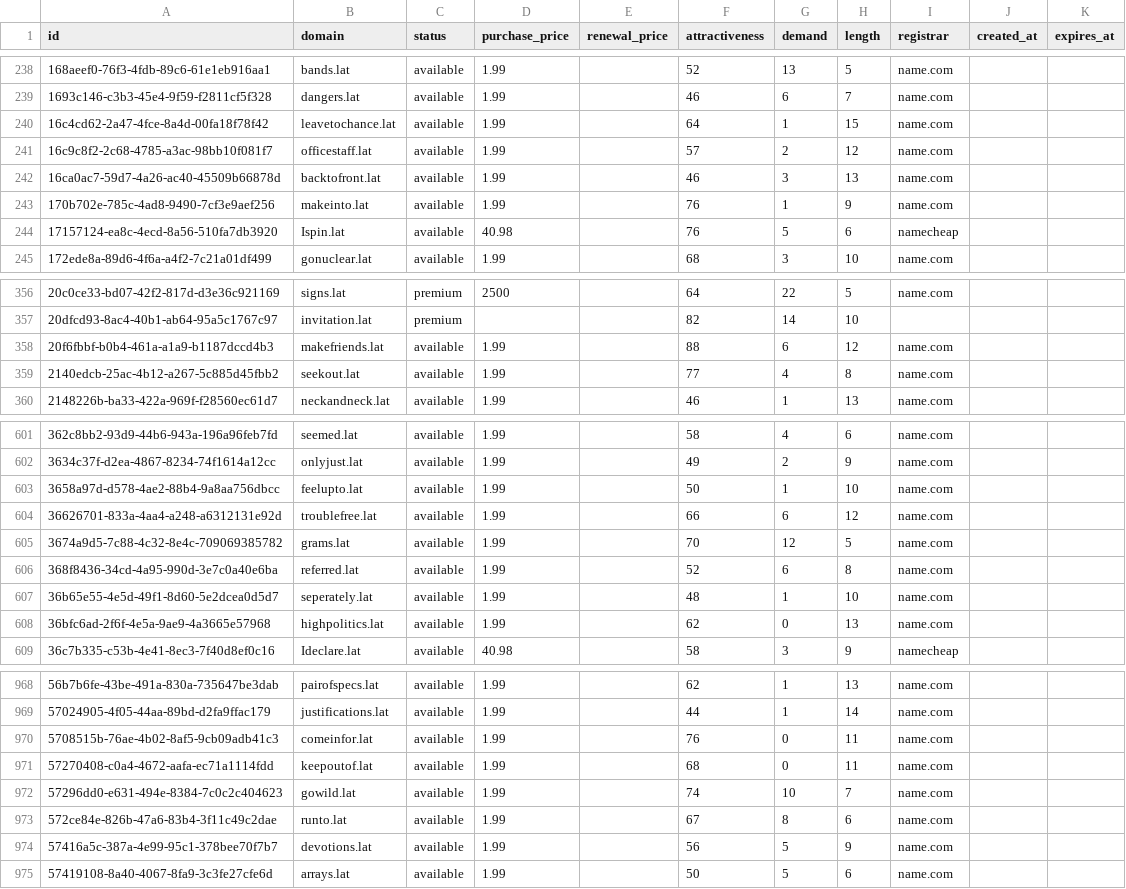
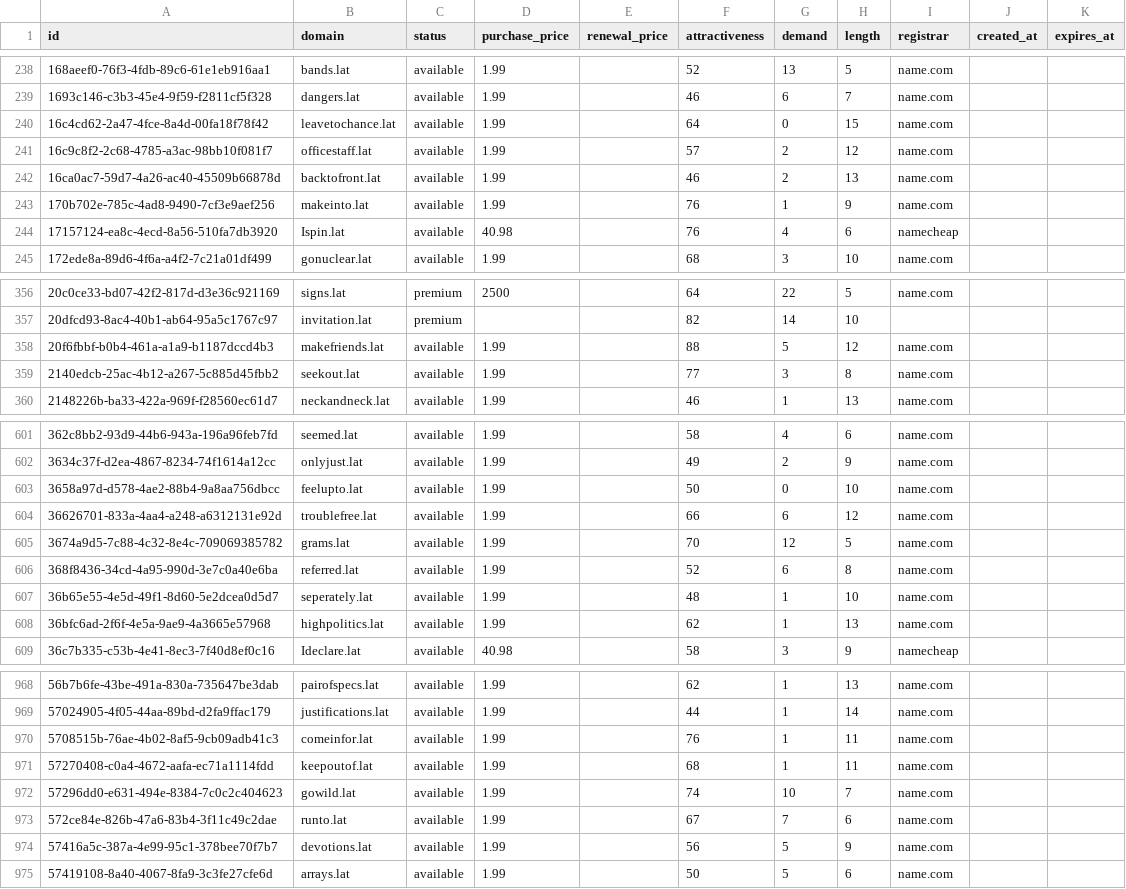
Before and after one commit to UniqueDomains/lat-oneword-domains, a CSV file: lat.csv, drawn as a sheet; only a part is shown, gaps mark what is left out; the diff covers the shown part only.

Commit message:
Domains update

```diff
--- a/lat.csv
+++ b/lat.csv
@@ -239,7 +239,7 @@ id,domain,status,purchase_price,renewal_price,attractiveness,demand,length,regis
 1693c146-c3b3-45e4-9f59-f2811cf5f328,dangers.lat,available,1.99,,46,6,7,name.com,,
-16c4cd62-2a47-4fce-8a4d-00fa18f78f42,leavetochance.lat,available,1.99,,64,1,15,name.com,,
+16c4cd62-2a47-4fce-8a4d-00fa18f78f42,leavetochance.lat,available,1.99,,64,0,15,name.com,,
 16c9c8f2-2c68-4785-a3ac-98bb10f081f7,officestaff.lat,available,1.99,,57,2,12,name.com,,
-16ca0ac7-59d7-4a26-ac40-45509b66878d,backtofront.lat,available,1.99,,46,3,13,name.com,,
+16ca0ac7-59d7-4a26-ac40-45509b66878d,backtofront.lat,available,1.99,,46,2,13,name.com,,
 170b702e-785c-4ad8-9490-7cf3e9aef256,makeinto.lat,available,1.99,,76,1,9,name.com,,
-17157124-ea8c-4ecd-8a56-510fa7db3920,Ispin.lat,available,40.98,,76,5,6,namecheap,,
+17157124-ea8c-4ecd-8a56-510fa7db3920,Ispin.lat,available,40.98,,76,4,6,namecheap,,
 172ede8a-89d6-4f6a-a4f2-7c21a01df499,gonuclear.lat,available,1.99,,68,3,10,name.com,,
@@ -357,4 +357,4 @@ id,domain,status,purchase_price,renewal_price,attractiveness,demand,length,regis
 20dfcd93-8ac4-40b1-ab64-95a5c1767c97,invitation.lat,premium,,,82,14,10,,,
-20f6fbbf-b0b4-461a-a1a9-b1187dccd4b3,makefriends.lat,available,1.99,,88,6,12,name.com,,
-2140edcb-25ac-4b12-a267-5c885d45fbb2,seekout.lat,available,1.99,,77,4,8,name.com,,
+20f6fbbf-b0b4-461a-a1a9-b1187dccd4b3,makefriends.lat,available,1.99,,88,5,12,name.com,,
+2140edcb-25ac-4b12-a267-5c885d45fbb2,seekout.lat,available,1.99,,77,3,8,name.com,,
 2148226b-ba33-422a-969f-f28560ec61d7,neckandneck.lat,available,1.99,,46,1,13,name.com,,
@@ -602,3 +602,3 @@ id,domain,status,purchase_price,renewal_price,attractiveness,demand,length,regis
 3634c37f-d2ea-4867-8234-74f1614a12cc,onlyjust.lat,available,1.99,,49,2,9,name.com,,
-3658a97d-d578-4ae2-88b4-9a8aa756dbcc,feelupto.lat,available,1.99,,50,1,10,name.com,,
+3658a97d-d578-4ae2-88b4-9a8aa756dbcc,feelupto.lat,available,1.99,,50,0,10,name.com,,
 36626701-833a-4aa4-a248-a6312131e92d,troublefree.lat,available,1.99,,66,6,12,name.com,,
@@ -607,3 +607,3 @@ id,domain,status,purchase_price,renewal_price,attractiveness,demand,length,regis
 36b65e55-4e5d-49f1-8d60-5e2dcea0d5d7,seperately.lat,available,1.99,,48,1,10,name.com,,
-36bfc6ad-2f6f-4e5a-9ae9-4a3665e57968,highpolitics.lat,available,1.99,,62,0,13,name.com,,
+36bfc6ad-2f6f-4e5a-9ae9-4a3665e57968,highpolitics.lat,available,1.99,,62,1,13,name.com,,
 36c7b335-c53b-4e41-8ec3-7f40d8ef0c16,Ideclare.lat,available,40.98,,58,3,9,namecheap,,
@@ -969,6 +969,6 @@ id,domain,status,purchase_price,renewal_price,attractiveness,demand,length,regis
 57024905-4f05-44aa-89bd-d2fa9ffac179,justifications.lat,available,1.99,,44,1,14,name.com,,
-5708515b-76ae-4b02-8af5-9cb09adb41c3,comeinfor.lat,available,1.99,,76,0,11,name.com,,
-57270408-c0a4-4672-aafa-ec71a1114fdd,keepoutof.lat,available,1.99,,68,0,11,name.com,,
+5708515b-76ae-4b02-8af5-9cb09adb41c3,comeinfor.lat,available,1.99,,76,1,11,name.com,,
+57270408-c0a4-4672-aafa-ec71a1114fdd,keepoutof.lat,available,1.99,,68,1,11,name.com,,
 57296dd0-e631-494e-8384-7c0c2c404623,gowild.lat,available,1.99,,74,10,7,name.com,,
-572ce84e-826b-47a6-83b4-3f11c49c2dae,runto.lat,available,1.99,,67,8,6,name.com,,
+572ce84e-826b-47a6-83b4-3f11c49c2dae,runto.lat,available,1.99,,67,7,6,name.com,,
 57416a5c-387a-4e99-95c1-378bee70f7b7,devotions.lat,available,1.99,,56,5,9,name.com,,
```
Also changed, not shown: 42 edited cells elsewhere in this file, 4 other files.
